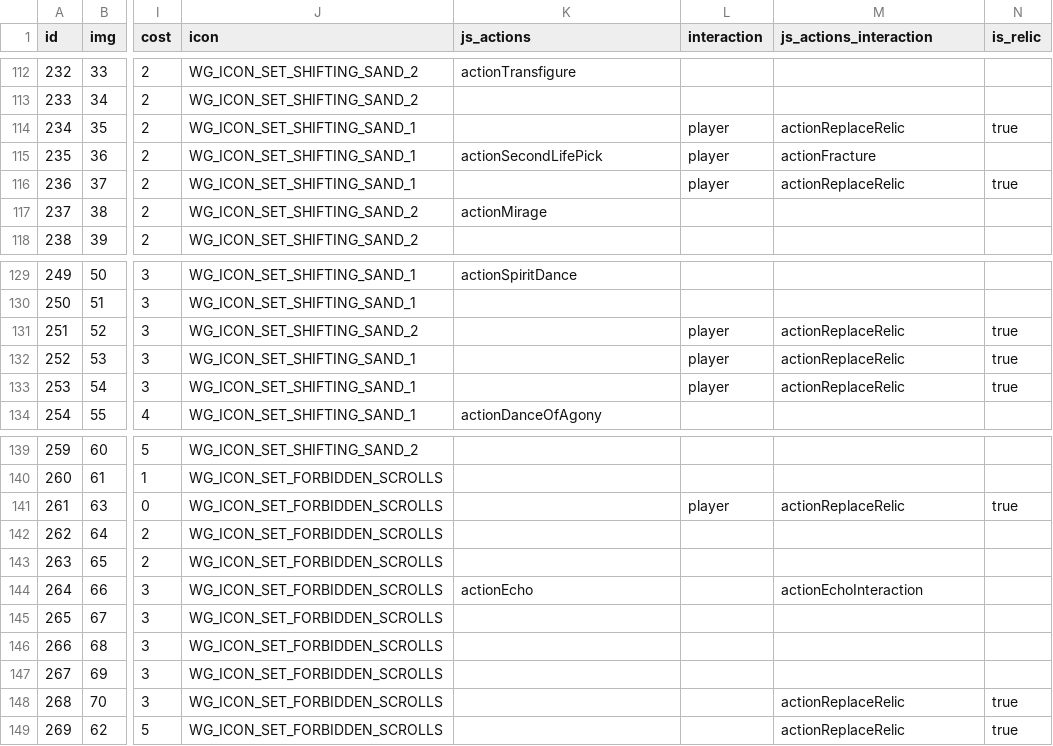
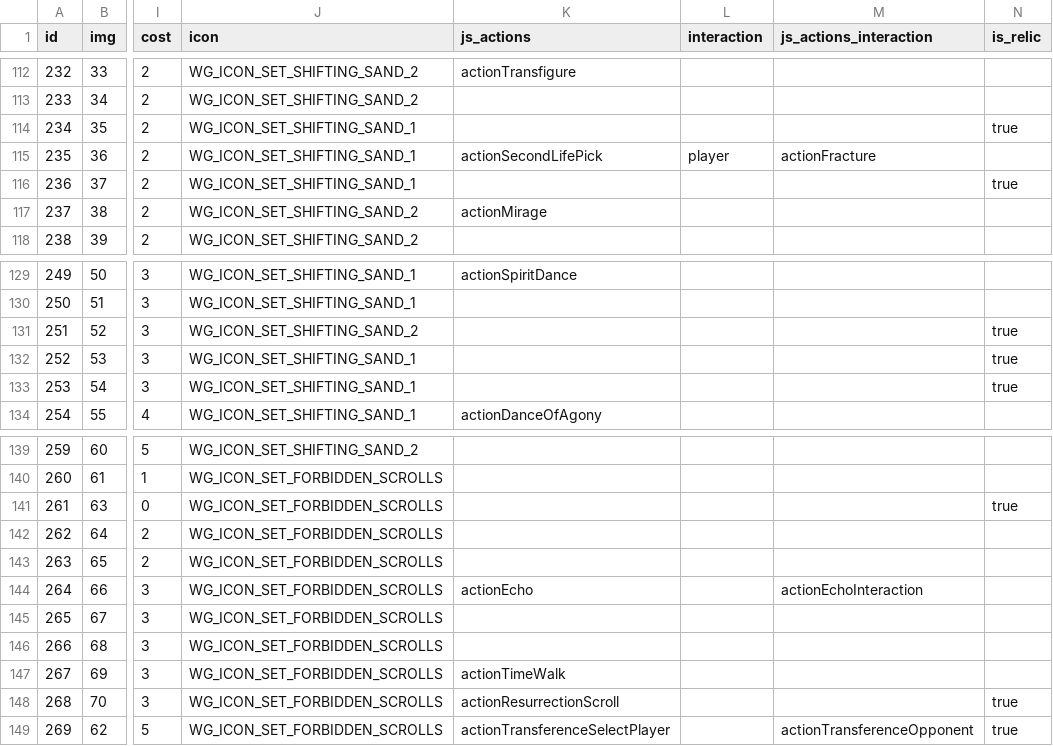
Before and after one commit to MartinGoulet/bga-wizards-grimoire, a CSV file: misc/material.csv, drawn as a sheet; only a part is shown, gaps mark what is left out; the diff names each change by its address in the sheet, - before the commit and + after, or states it on an @@ line.

```diff
--- a/misc/material.csv
+++ b/misc/material.csv
-L114 (interaction): player
+L114 (interaction): (empty)
-M114 (js_actions_interaction): actionReplaceRelic
+M114 (js_actions_interaction): (empty)
-L116 (interaction): player
+L116 (interaction): (empty)
-M116 (js_actions_interaction): actionReplaceRelic
+M116 (js_actions_interaction): (empty)
-L131:L133 (interaction): player
+L131:L133 (interaction): (empty)
-M131:M133 (js_actions_interaction): actionReplaceRelic
+M131:M133 (js_actions_interaction): (empty)
-L141 (interaction): player
+L141 (interaction): (empty)
-M141 (js_actions_interaction): actionReplaceRelic
+M141 (js_actions_interaction): (empty)
-K147 (js_actions): (empty)
+K147 (js_actions): actionTimeWalk
-K148 (js_actions): (empty)
+K148 (js_actions): actionResurrectionScroll
-M148 (js_actions_interaction): actionReplaceRelic
+M148 (js_actions_interaction): (empty)
-K149 (js_actions): (empty)
+K149 (js_actions): actionTransferenceSelectPlayer
-M149 (js_actions_interaction): actionReplaceRelic
+M149 (js_actions_interaction): actionTransferenceOpponent
```
Also changed, not shown: 29 other files.
